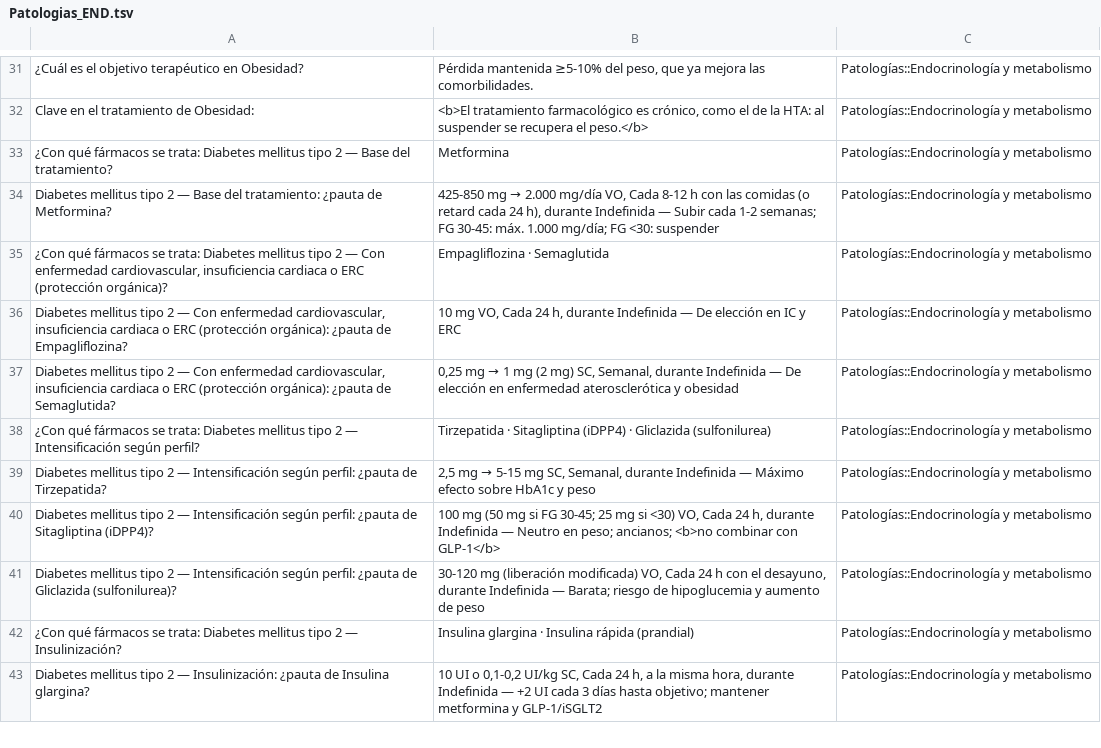
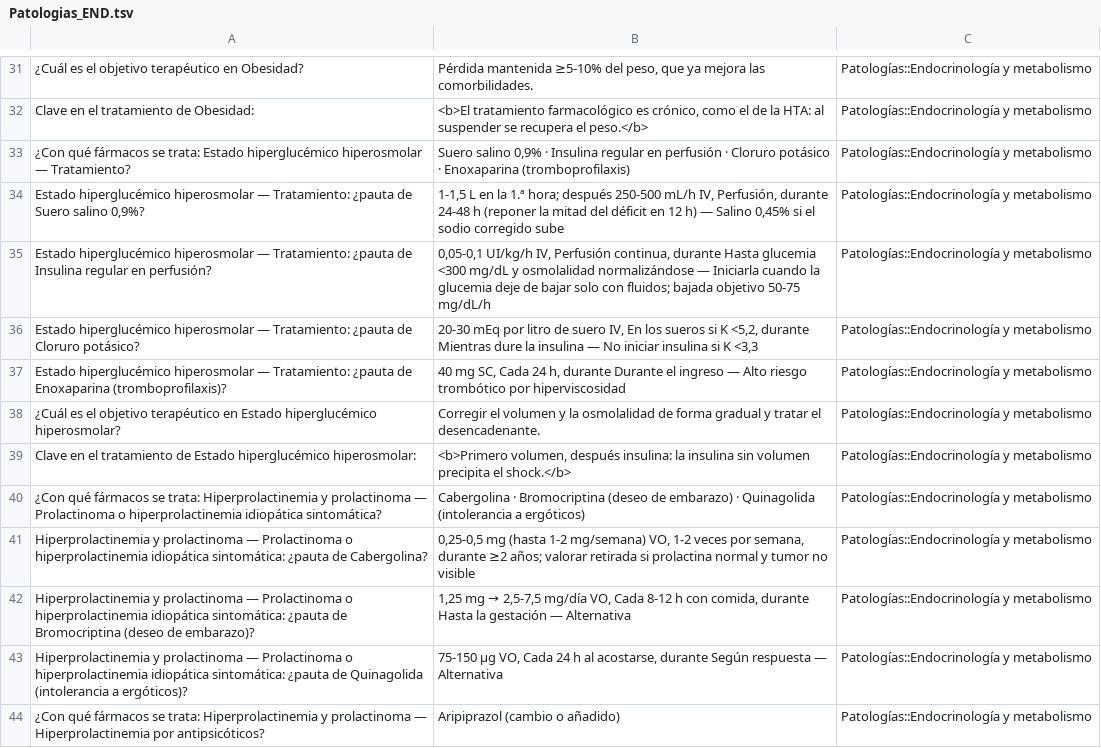
Before and after one commit to Medeiros1333/plataformas-medicas, a TSV file: Farmaco/anki/Patologias_END.tsv, drawn as a sheet; only a part is shown, gaps mark what is left out; the shorter side is filled out with more unchanged rows; the diff covers the shown part only; the diff names each change by its address in the sheet, - before the commit and + after, or states it on an @@ line.

```diff
--- a/Farmaco/anki/Patologias_END.tsv
+++ b/Farmaco/anki/Patologias_END.tsv
+row 33: ¿Con qué fármacos se trata: Estado hiperglucémico hiperosmolar — Tratamiento? | Suero salino 0,9% · Insulina regular en perfusión · Cloruro potásico · Enoxaparina (tromboprofilaxis) | Patologías::Endocrinología y metabolismo
+row 34: Estado hiperglucémico hiperosmolar — Tratamiento: ¿pauta de Suero salino 0,9%? | 1-1,5 L en la 1.ª hora; después 250-500 mL/h IV, Perfusión, durante 24-48 h (reponer la mitad del déficit en 12 h) — Salino 0,45% si el sodio corregido sube | Patologías::Endocrinología y metabolismo
+row 35: Estado hiperglucémico hiperosmolar — Tratamiento: ¿pauta de Insulina regular en perfusión? | 0,05-0,1 UI/kg/h IV, Perfusión continua, durante Hasta glucemia <300 mg/dL y osmolalidad normalizándose — Iniciarla cuando la glucemia deje de bajar solo con fluidos; bajada objetivo 50-75 mg/dL/h | Patologías::Endocrinología y metabolismo
+row 36: Estado hiperglucémico hiperosmolar — Tratamiento: ¿pauta de Cloruro potásico? | 20-30 mEq por litro de suero IV, En los sueros si K <5,2, durante Mientras dure la insulina — No iniciar insulina si K <3,3 | Patologías::Endocrinología y metabolismo
+row 37: Estado hiperglucémico hiperosmolar — Tratamiento: ¿pauta de Enoxaparina (tromboprofilaxis)? | 40 mg SC, Cada 24 h, durante Durante el ingreso — Alto riesgo trombótico por hiperviscosidad | Patologías::Endocrinología y metabolismo
+row 38: ¿Cuál es el objetivo terapéutico en Estado hiperglucémico hiperosmolar? | Corregir el volumen y la osmolalidad de forma gradual y tratar el desencadenante. | Patologías::Endocrinología y metabolismo
+row 39: Clave en el tratamiento de Estado hiperglucémico hiperosmolar: | <b>Primero volumen, después insulina: la insulina sin volumen precipita el shock.</b> | Patologías::Endocrinología y metabolismo
+row 40: ¿Con qué fármacos se trata: Hiperprolactinemia y prolactinoma — Prolactinoma o hiperprolactinemia idiopática sintomática? | Cabergolina · Bromocriptina (deseo de embarazo) · Quinagolida (intolerancia a ergóticos) | Patologías::Endocrinología y metabolismo
+row 41: Hiperprolactinemia y prolactinoma — Prolactinoma o hiperprolactinemia idiopática sintomática: ¿pauta de Cabergolina? | 0,25-0,5 mg (hasta 1-2 mg/semana) VO, 1-2 veces por semana, durante ≥2 años; valorar retirada si prolactina normal y tumor no visible | Patologías::Endocrinología y metabolismo
+row 42: Hiperprolactinemia y prolactinoma — Prolactinoma o hiperprolactinemia idiopática sintomática: ¿pauta de Bromocriptina (deseo de embarazo)? | 1,25 mg → 2,5-7,5 mg/día VO, Cada 8-12 h con comida, durante Hasta la gestación — Alternativa | Patologías::Endocrinología y metabolismo
+row 43: Hiperprolactinemia y prolactinoma — Prolactinoma o hiperprolactinemia idiopática sintomática: ¿pauta de Quinagolida (intolerancia a ergóticos)? | 75-150 µg VO, Cada 24 h al acostarse, durante Según respuesta — Alternativa | Patologías::Endocrinología y metabolismo
+row 44: ¿Con qué fármacos se trata: Hiperprolactinemia y prolactinoma — Hiperprolactinemia por antipsicóticos? | Aripiprazol (cambio o añadido) | Patologías::Endocrinología y metabolismo
```
Also changed, not shown: 12 added rows elsewhere in this file, Farmaco/anki/Patologias_DIG.tsv, Farmaco/anki/Patologias_NML.tsv, 33 other files.
